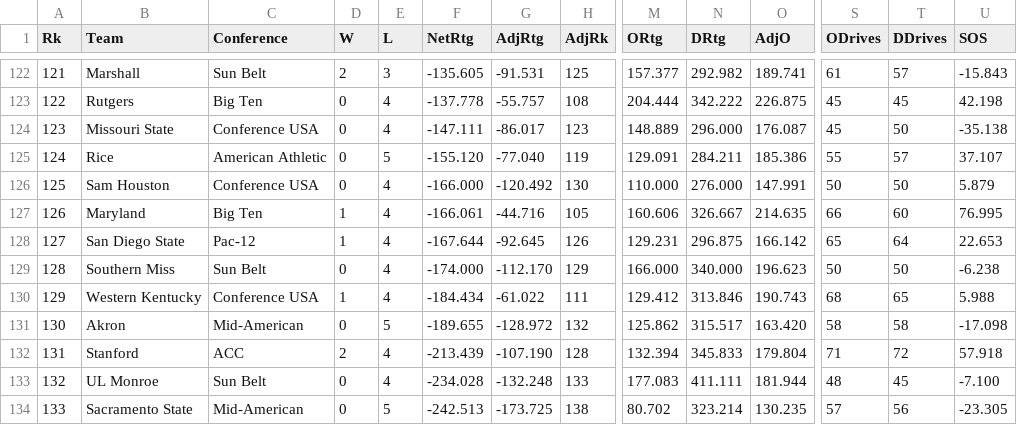
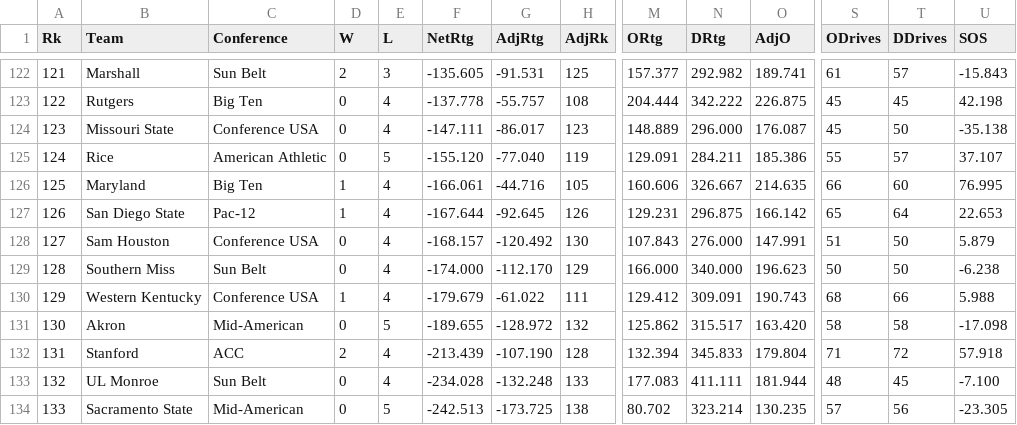
Before and after one commit to EricAGonzalz/CFBRankings, a CSV file: data/2026 Master.csv, drawn as a sheet; only a part is shown, gaps mark what is left out; removed rows and columns are numbered as before the commit, all else as after; rows hold the shown columns only; the diff names each change by its address in the sheet, - before the commit and + after, or states it on an @@ line.

```diff
--- a/data/2026 Master.csv
+++ b/data/2026 Master.csv
-row 126: 125 | Sam Houston | Conference USA | 0 | 4 | -166.000 | -120.492 | 130 | 110.000 | 276.000 | 147.991 | 50 | 50 | 5.879
-A126 (Rk): 126
+A126 (Rk): 125
-A127 (Rk): 127
+A127 (Rk): 126
+row 128: 127 | Sam Houston | Conference USA | 0 | 4 | -168.157 | -120.492 | 130 | 107.843 | 276.000 | 147.991 | 51 | 50 | 5.879
-F130 (NetRtg): -184.434
+F130 (NetRtg): -179.679
-N130 (DRtg): 313.846
+N130 (DRtg): 309.091
-T130 (DDrives): 65
+T130 (DDrives): 66
```
Also changed, not shown: data/2026 History.csv, data/2026 Schedule.csv, 2 other files.
